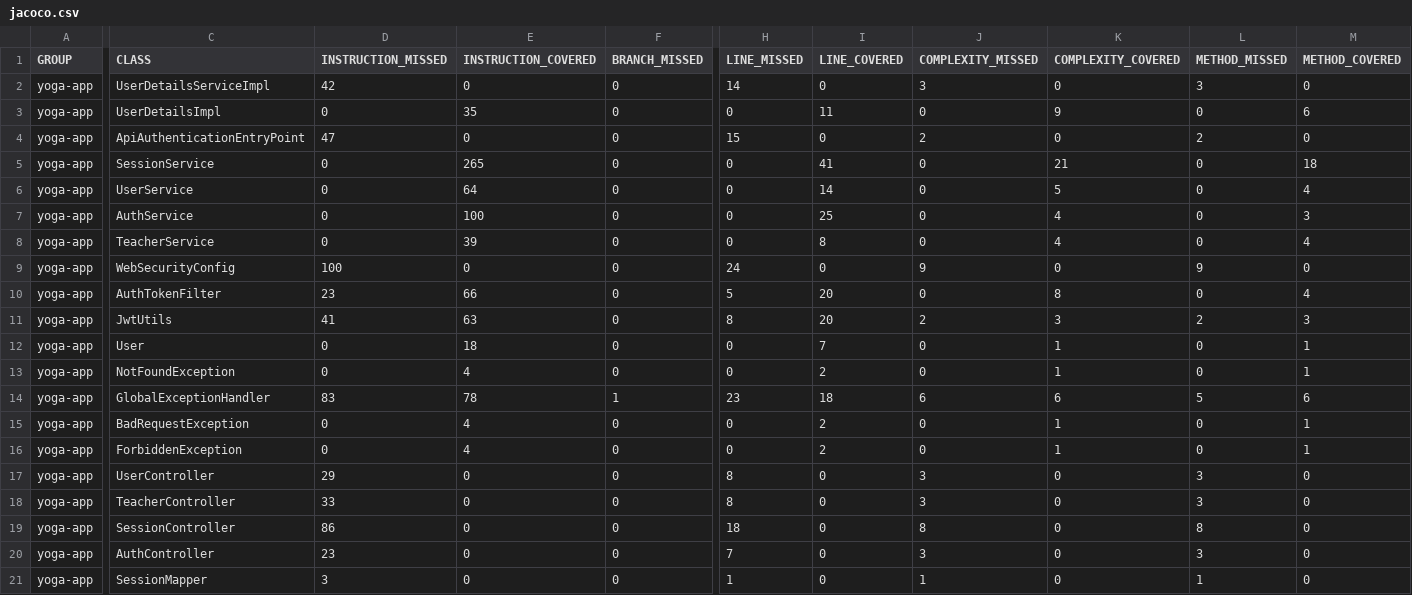
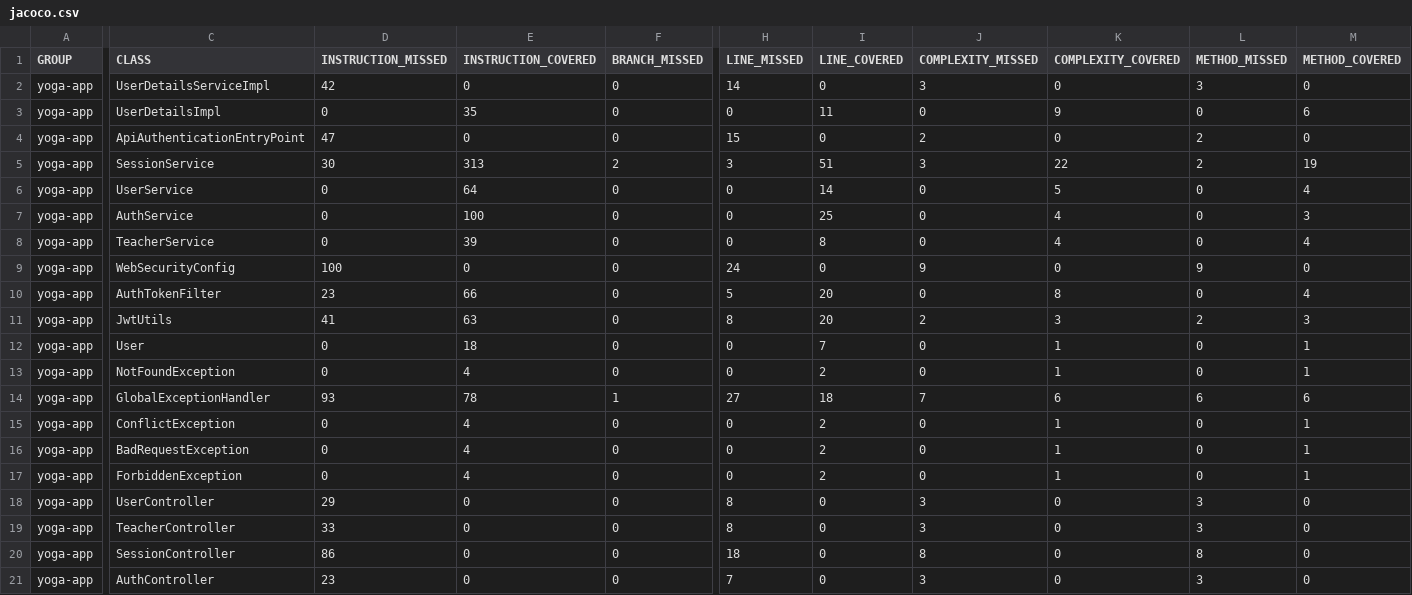
Before and after one commit to manooweb/projet4-fullstack, a CSV file: coverage-reports/back-jacoco-unit/jacoco.csv, drawn as a sheet; only a part is shown, gaps mark what is left out; the shorter side is filled out with more unchanged rows; rows hold the shown columns only; the diff names each change by its address in the sheet, - before the commit and + after, or states it on an @@ line.

```diff
--- a/coverage-reports/back-jacoco-unit/jacoco.csv
+++ b/coverage-reports/back-jacoco-unit/jacoco.csv
-D5 (INSTRUCTION_MISSED): 0
+D5 (INSTRUCTION_MISSED): 30
-E5 (INSTRUCTION_COVERED): 265
+E5 (INSTRUCTION_COVERED): 313
-F5 (BRANCH_MISSED): 0
+F5 (BRANCH_MISSED): 2
-H5 (LINE_MISSED): 0
+H5 (LINE_MISSED): 3
-I5 (LINE_COVERED): 41
+I5 (LINE_COVERED): 51
-J5 (COMPLEXITY_MISSED): 0
+J5 (COMPLEXITY_MISSED): 3
-K5 (COMPLEXITY_COVERED): 21
+K5 (COMPLEXITY_COVERED): 22
-L5 (METHOD_MISSED): 0
+L5 (METHOD_MISSED): 2
-M5 (METHOD_COVERED): 18
+M5 (METHOD_COVERED): 19
-D14 (INSTRUCTION_MISSED): 83
+D14 (INSTRUCTION_MISSED): 93
-H14 (LINE_MISSED): 23
+H14 (LINE_MISSED): 27
-J14 (COMPLEXITY_MISSED): 6
+J14 (COMPLEXITY_MISSED): 7
-L14 (METHOD_MISSED): 5
+L14 (METHOD_MISSED): 6
+row 15: yoga-app | ConflictException | 0 | 4 | 0 | 0 | 2 | 0 | 1 | 0 | 1
```
Also changed, not shown: coverage-reports/back-jacoco-integration/jacoco.csv, coverage-reports/back-jacoco/jacoco.csv, 47 other files.
